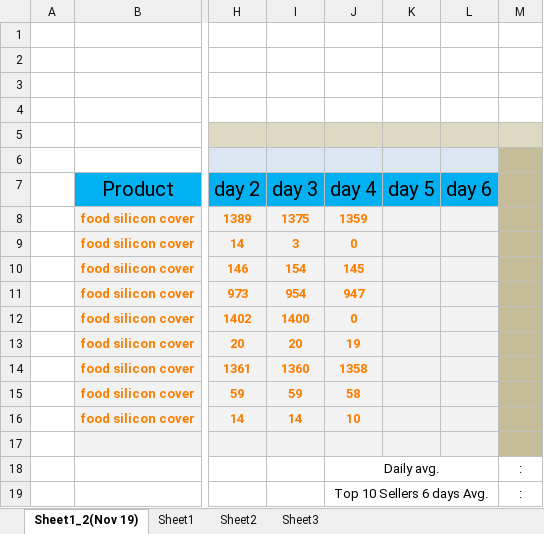
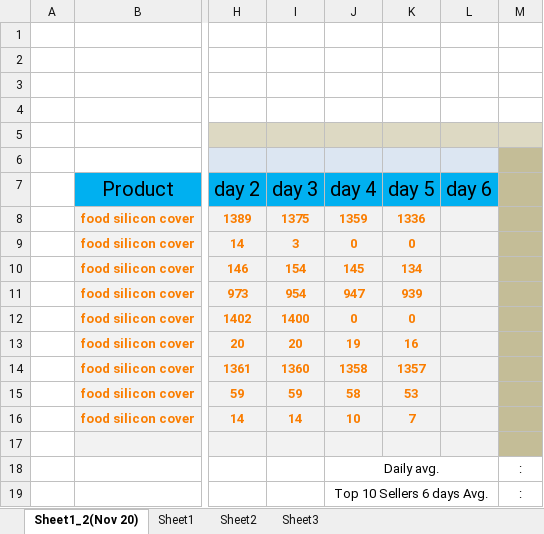
Before and after one commit to zowhair/product-daraz, an Excel workbook: daraz produts tracking/16-Nov-21/food silicon cover.xlsx, sheet Sheet1_2(Nov 20), drawn as a sheet; only a part is shown, gaps mark what is left out; values as stored, in another font and other column widths than the file's, no borders; the diff names each change by its address in the sheet, - before the commit and + after, or states it on an @@ line.

```diff
--- a/daraz produts tracking/16-Nov-21/food silicon cover.xlsx (sheet Sheet1_2(Nov 20))
+++ b/daraz produts tracking/16-Nov-21/food silicon cover.xlsx (sheet Sheet1_2(Nov 20))
-sheet tab: Sheet1_2(Nov 19)
+sheet tab: Sheet1_2(Nov 20)
-K8: (empty)
+K8: 1336
-K9: (empty)
+K9: 0
-K10: (empty)
+K10: 134
-K11: (empty)
+K11: 939
-K12: (empty)
+K12: 0
-K13: (empty)
+K13: 16
-K14: (empty)
+K14: 1357
-K15: (empty)
+K15: 53
-K16: (empty)
+K16: 7
```
Also changed, not shown: daraz produts tracking/15-Nov-21/fridge storage rack.xlsx, daraz produts tracking/15-Nov-21/jump rope.xlsx, 8 other files.
